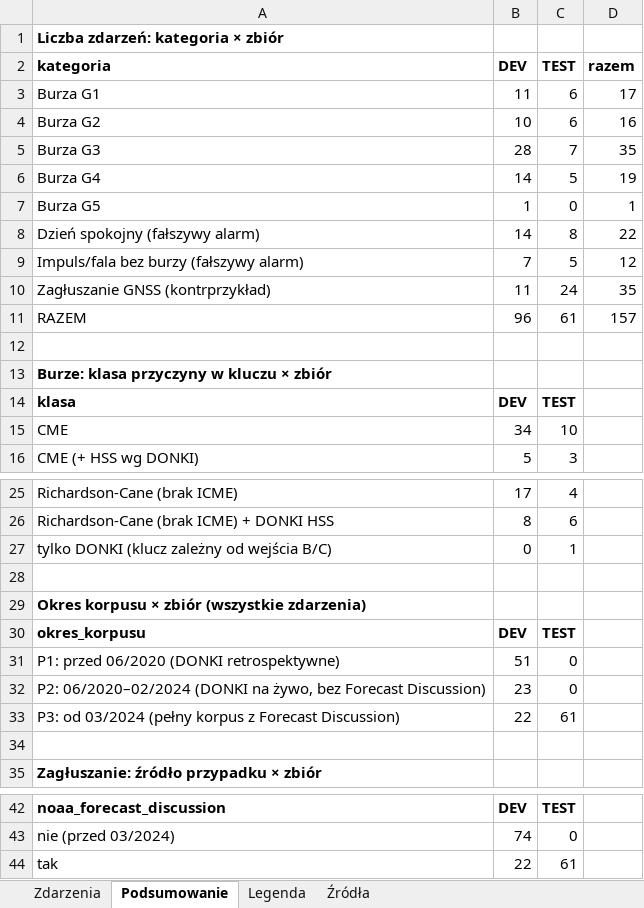
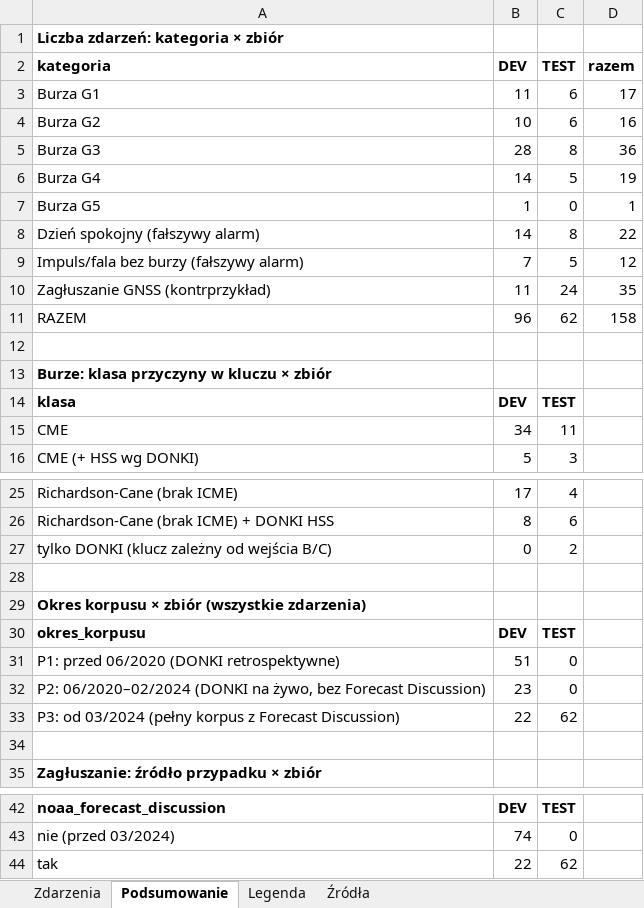
Before and after one commit to ArekAff/space-weather-explainer, an Excel workbook: docs/metodologia/zestaw_zdarzen_ewaluacja.xlsx, sheet Podsumowanie, drawn as a sheet; only a part is shown, gaps mark what is left out; values as stored, in another font and other column widths than the file's, no borders; the diff names each change by its address in the sheet, - before the commit and + after, or states it on an @@ line.

```diff
--- a/docs/metodologia/zestaw_zdarzen_ewaluacja.xlsx (sheet Podsumowanie)
+++ b/docs/metodologia/zestaw_zdarzen_ewaluacja.xlsx (sheet Podsumowanie)
-C5 (TEST): 7
+C5 (TEST): 8
-D5 (razem): 35
+D5 (razem): 36
-C11 (TEST): 61
+C11 (TEST): 62
-D11 (razem): 157
+D11 (razem): 158
-C15 (TEST): 10
+C15 (TEST): 11
-C27 (TEST): 1
+C27 (TEST): 2
-C33 (TEST): 61
+C33 (TEST): 62
-C44 (TEST): 61
+C44 (TEST): 62
```
Also changed, not shown: sheet Zdarzenia, sheet Źródła, sheet Legenda, 5 other files.
